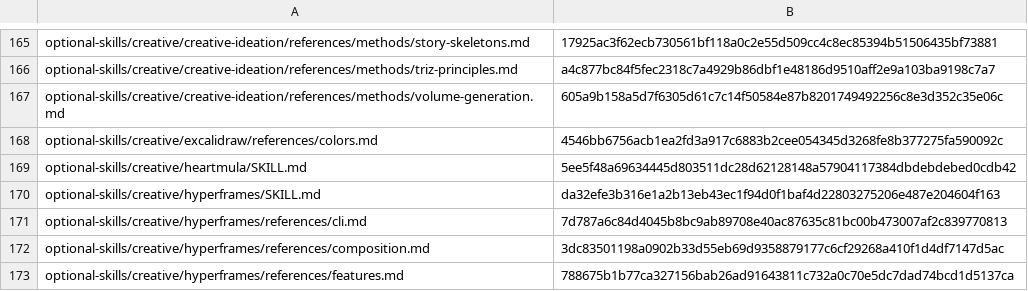
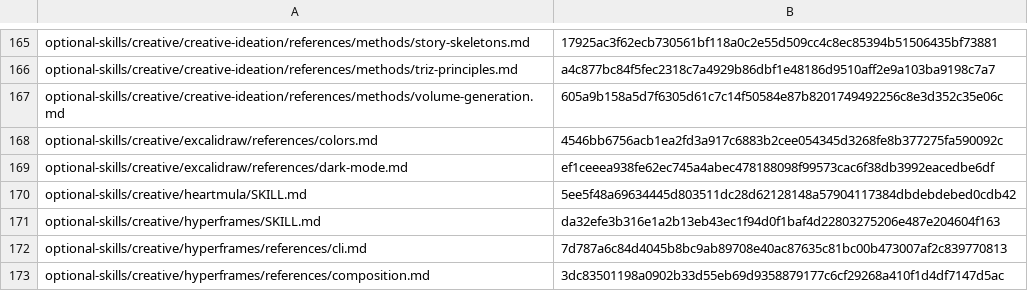
Before and after one commit to RyderFreeman4Logos/hermes-agent-docs-i18n, a TSV file: state/translation-hashes.tsv, drawn as a sheet; only a part is shown, gaps mark what is left out; the shorter side is filled out with more unchanged rows; the diff names each change by its address in the sheet, - before the commit and + after, or states it on an @@ line.

Commit message:
docs: translate dark-mode.md
Translated Hermes Agent source document:

optional-skills/creative/excalidraw/references/dark-mode.md

```diff
--- a/state/translation-hashes.tsv
+++ b/state/translation-hashes.tsv
+row 169: optional-skills/creative/excalidraw/references/dark-mode.md | ef1ceeea938fe62ec745a4abec478188098f99573cac6f38db3992eacedbe6df
```
Also changed, not shown: 4 other files.
